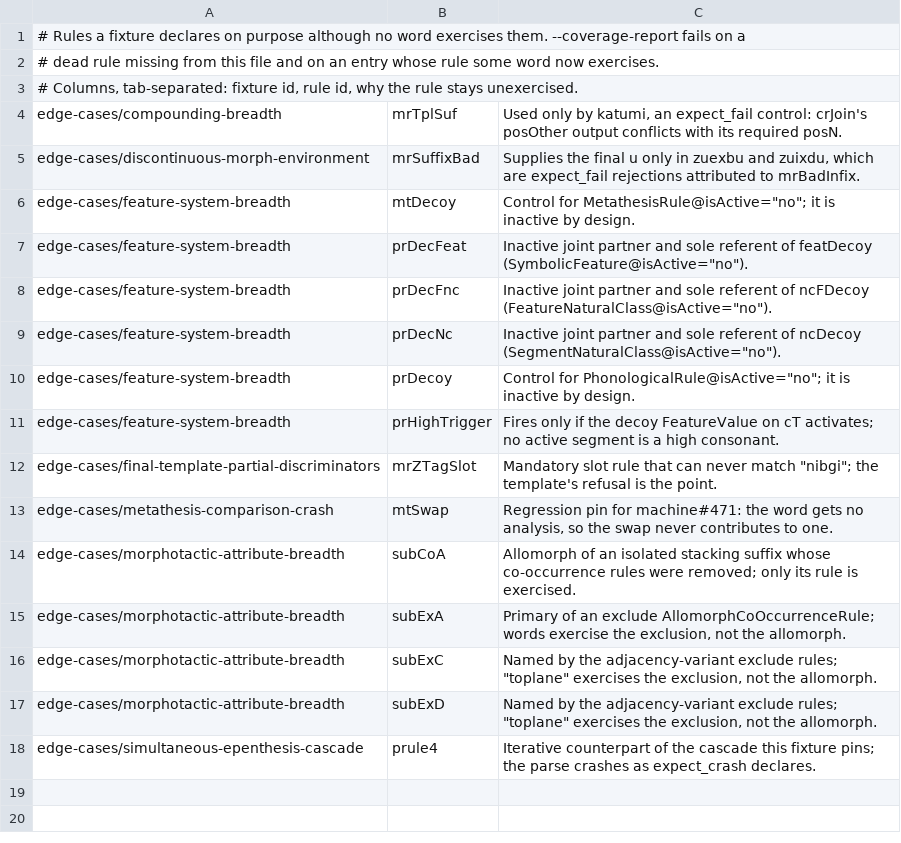
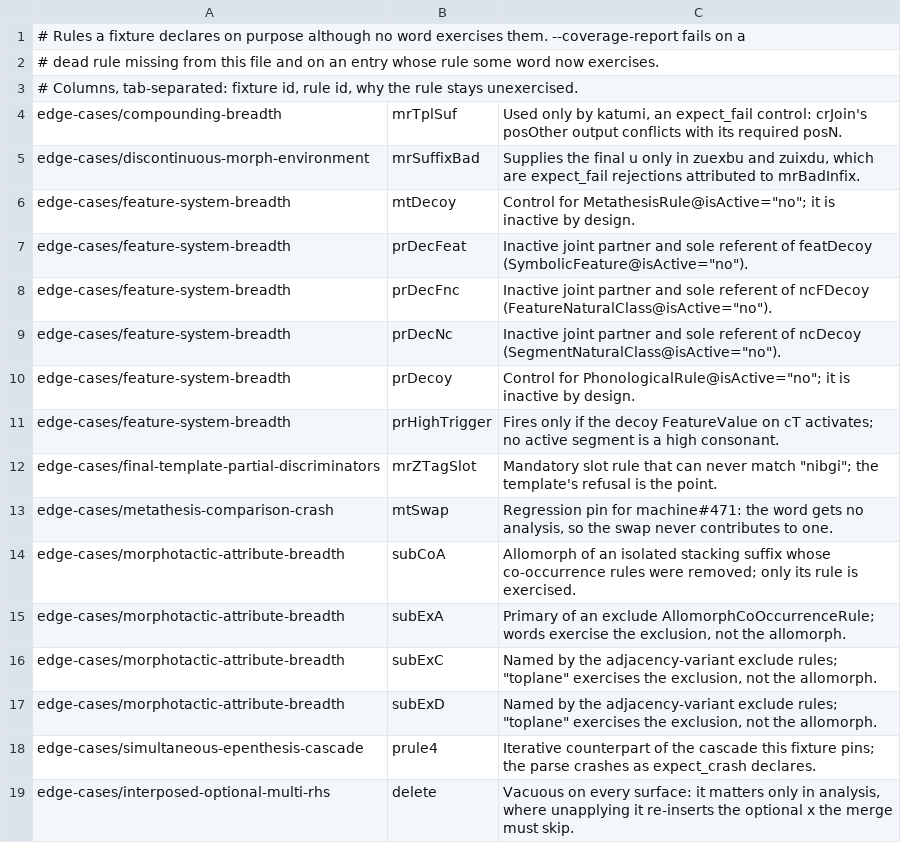
Before and after one commit to sillsdev/machine, a TSV file: conformance/dead-rules-allowed.tsv, drawn as a sheet.

```diff
--- a/conformance/dead-rules-allowed.tsv
+++ b/conformance/dead-rules-allowed.tsv
@@ -18 +18,2 @@ edge-cases/morphotactic-attribute-breadth	subExD	Named by the adjacency-variant
 edge-cases/simultaneous-epenthesis-cascade	prule4	Iterative counterpart of the cascade this fixture pins; the parse crashes as expect_crash declares.
+edge-cases/interposed-optional-multi-rhs	delete	Vacuous on every surface: it matters only in analysis, where unapplying it re-inserts the optional x the merge must skip.
```
Also changed, not shown: conformance/grammar-coverage-ledger.tsv, conformance/interface-inventory.tsv, 21 other files.
